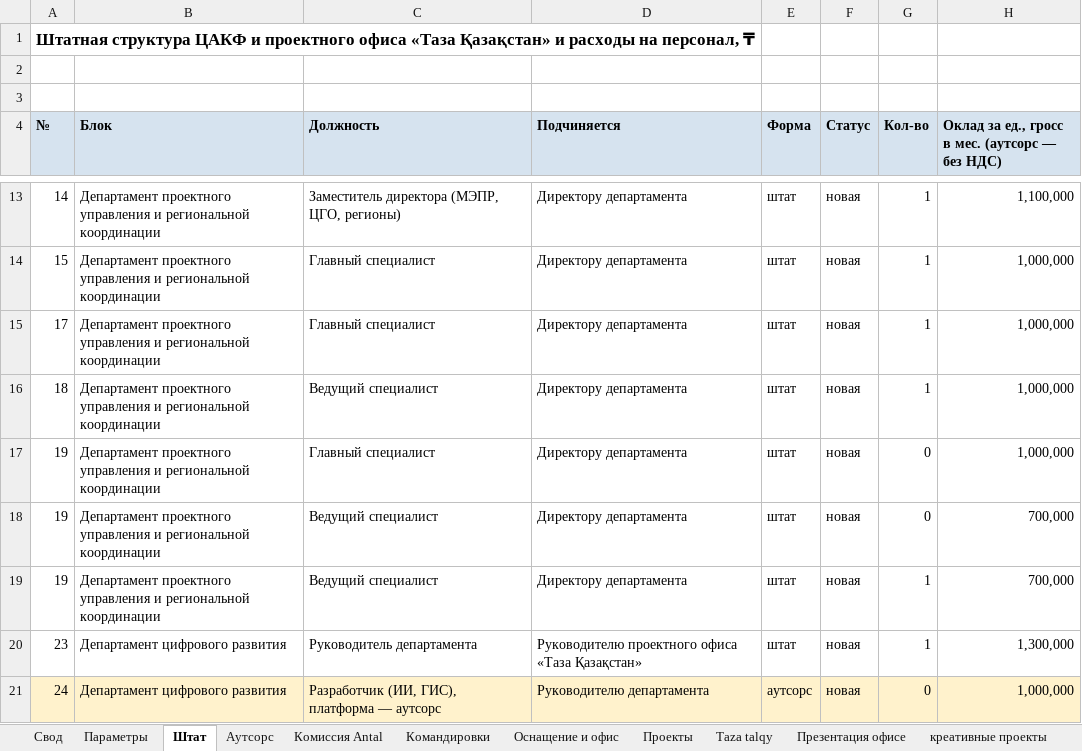
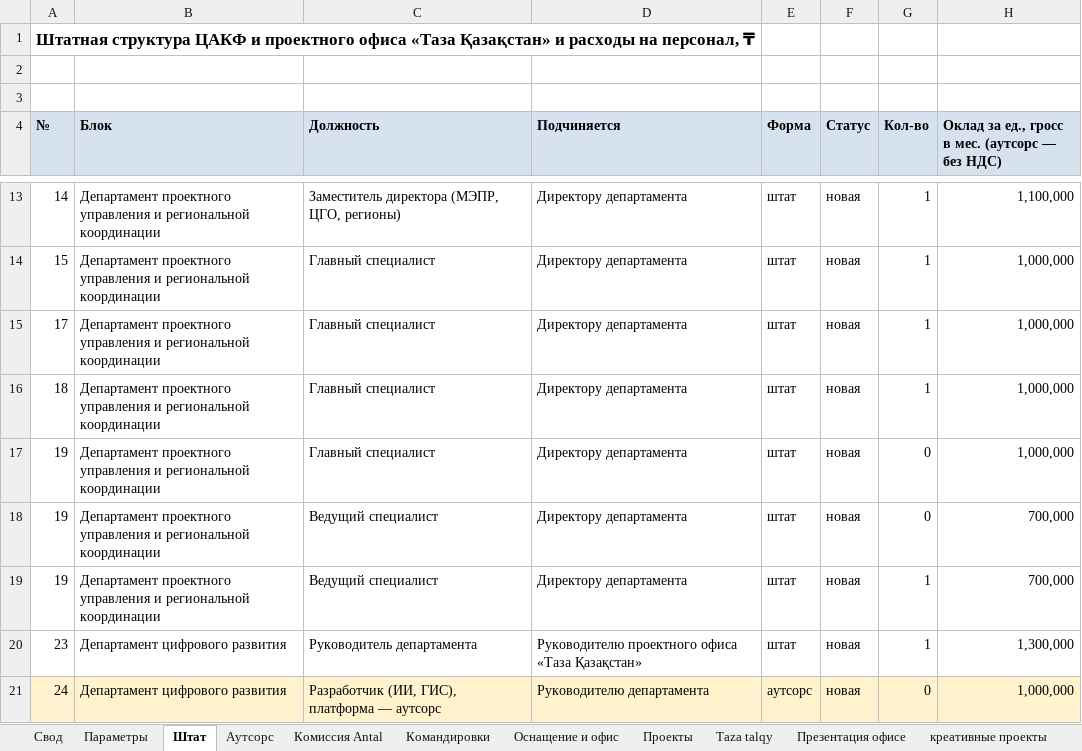
Before and after one commit to murat01042014/obsidian-vault, an Excel workbook: Устав/_документы/Приложение 2 к протоколу № 12 – Бюджет IV квартал 2026.xlsx, sheet Штат, drawn as a sheet; only a part is shown, gaps mark what is left out; values as stored, in another font and other column widths than the file's, no borders; the diff covers the shown part only; the diff names each change by its address in the sheet, - before the commit and + after, or states it on an @@ line.

```diff
--- a/Устав/_документы/Приложение 2 к протоколу № 12 – Бюджет IV квартал 2026.xlsx (sheet Штат)
+++ b/Устав/_документы/Приложение 2 к протоколу № 12 – Бюджет IV квартал 2026.xlsx (sheet Штат)
-C16 (Должность): Ведущий специалист
+C16 (Должность): Главный специалист
```
Also changed, not shown: 27 edited cells elsewhere in this sheet, sheet Командировки, sheet Аутсорс, 2 other files.
